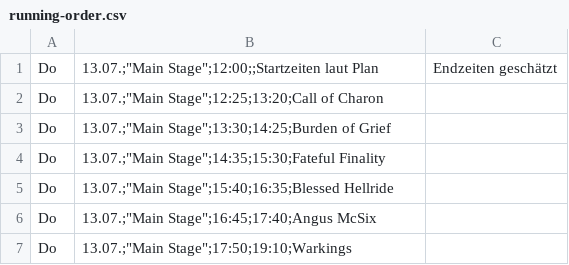
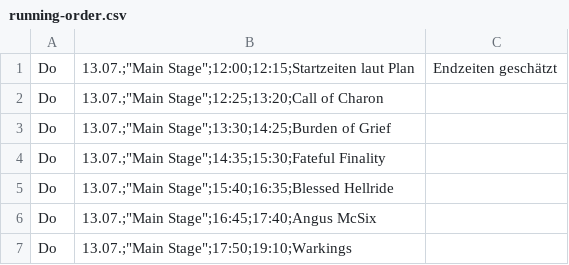
Before and after one commit to n-st/running-order-dong2023, a CSV file: running-order.csv, drawn as a sheet; only a part is shown.

Commit message:
Slot end time is mandatory

```diff
--- a/running-order.csv
+++ b/running-order.csv
@@ -1,2 +1,2 @@
-Do, 13.07.;"Main Stage";12:00;;Startzeiten laut Plan, Endzeiten geschätzt
+Do, 13.07.;"Main Stage";12:00;12:15;Startzeiten laut Plan, Endzeiten geschätzt
 Do, 13.07.;"Main Stage";12:25;13:20;Call of Charon
```
